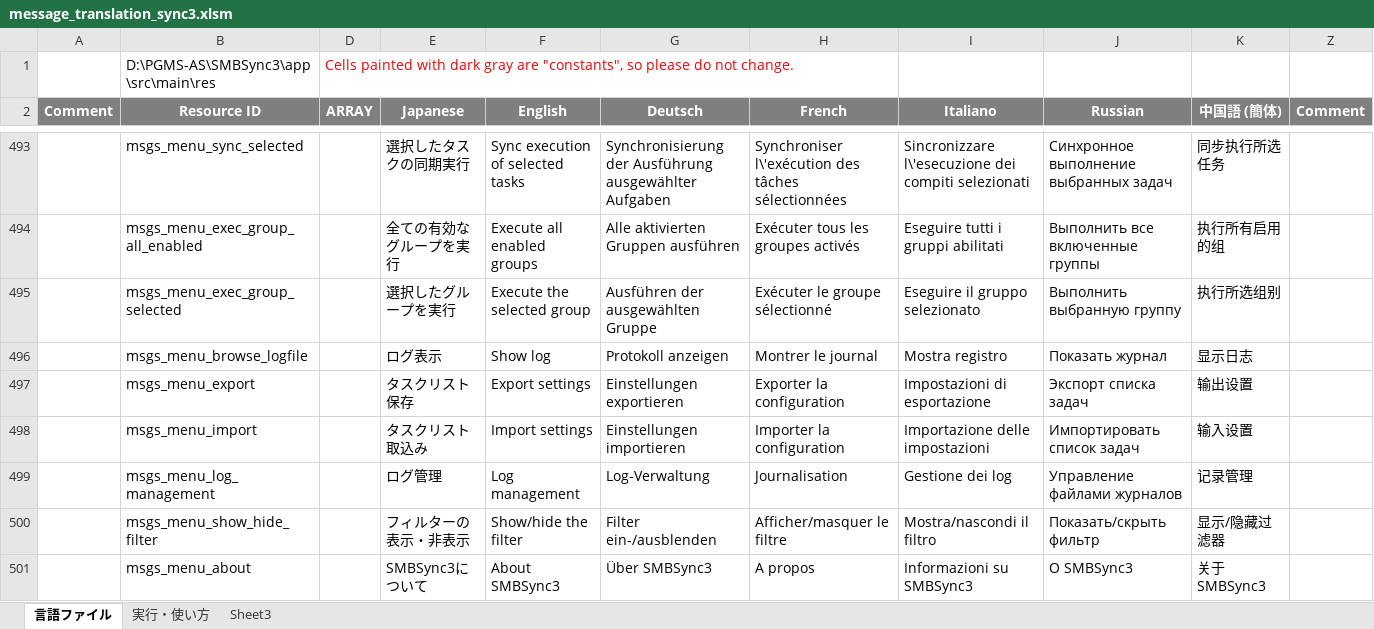
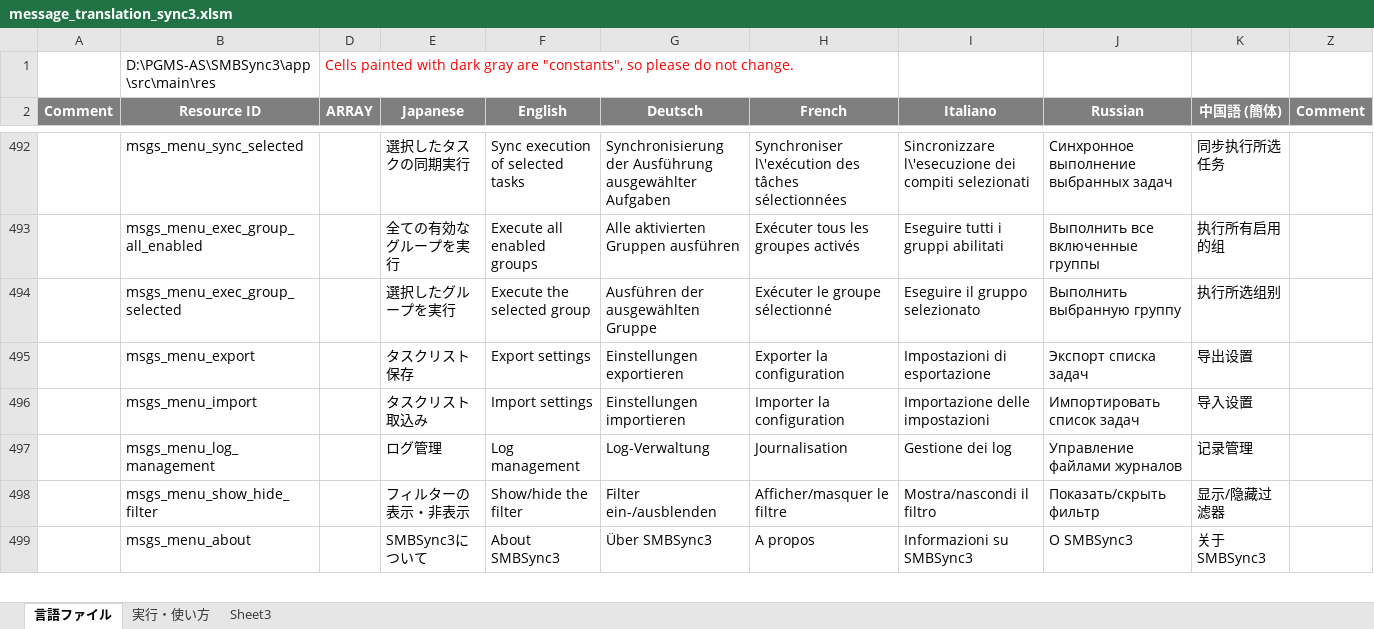
Before and after one commit to Sentaroh/SMBSync3, an Excel workbook: message_translation_sync3.xlsm, sheet 言語ファイル, drawn as a sheet; only a part is shown, gaps mark what is left out; values as stored, in another font and other column widths than the file's, no borders; charts and pictures not drawn; removed rows and columns are numbered as before the commit, all else as after; the diff covers the shown part only; the diff names each change by its address in the sheet, - before the commit and + after, or states it on an @@ line.

```diff
--- a/message_translation_sync3.xlsm (sheet 言語ファイル)
+++ b/message_translation_sync3.xlsm (sheet 言語ファイル)
-row 496:  | msgs_menu_browse_logfile |  | ログ表示 | Show log | Protokoll anzeigen | Montrer le journal | Mostra registro | Показать журнал | 显示日志
-K495 (中国語 (簡体)): 输出设置
+K495 (中国語 (簡体)): 导出设置
-K496 (中国語 (簡体)): 输入设置
+K496 (中国語 (簡体)): 导入设置
```
Also changed, not shown: 5 removed rows and 1 edited cell elsewhere in this sheet, 9 other files.
